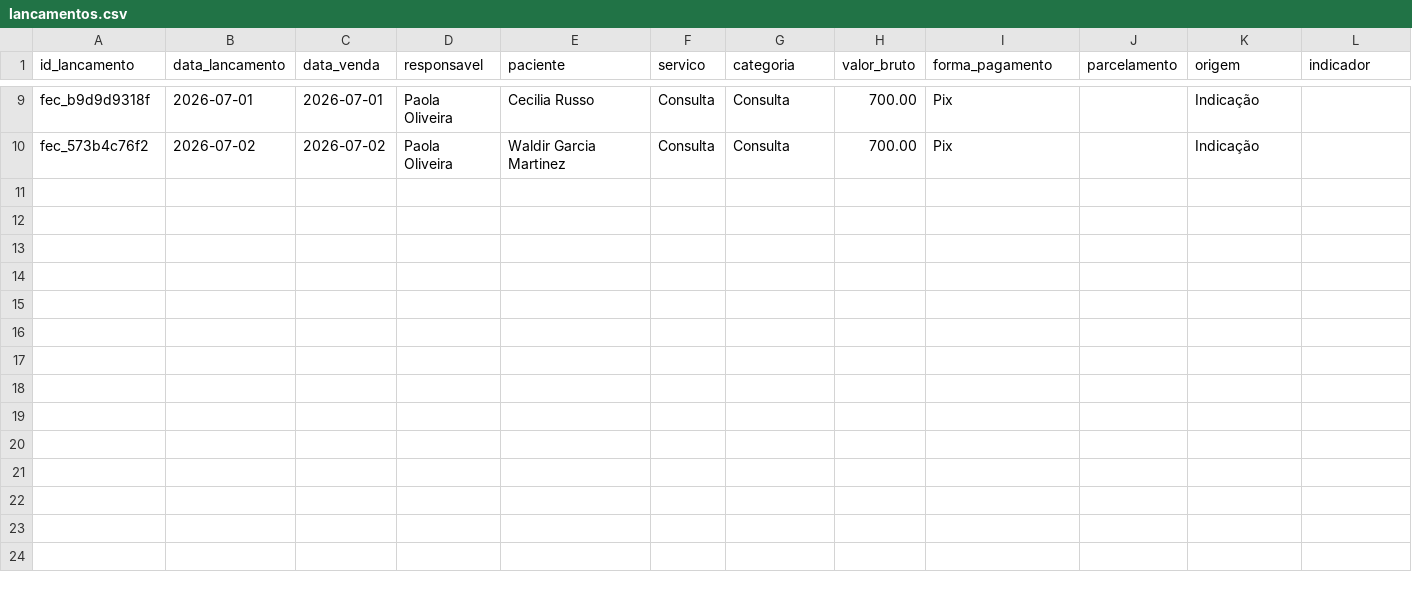
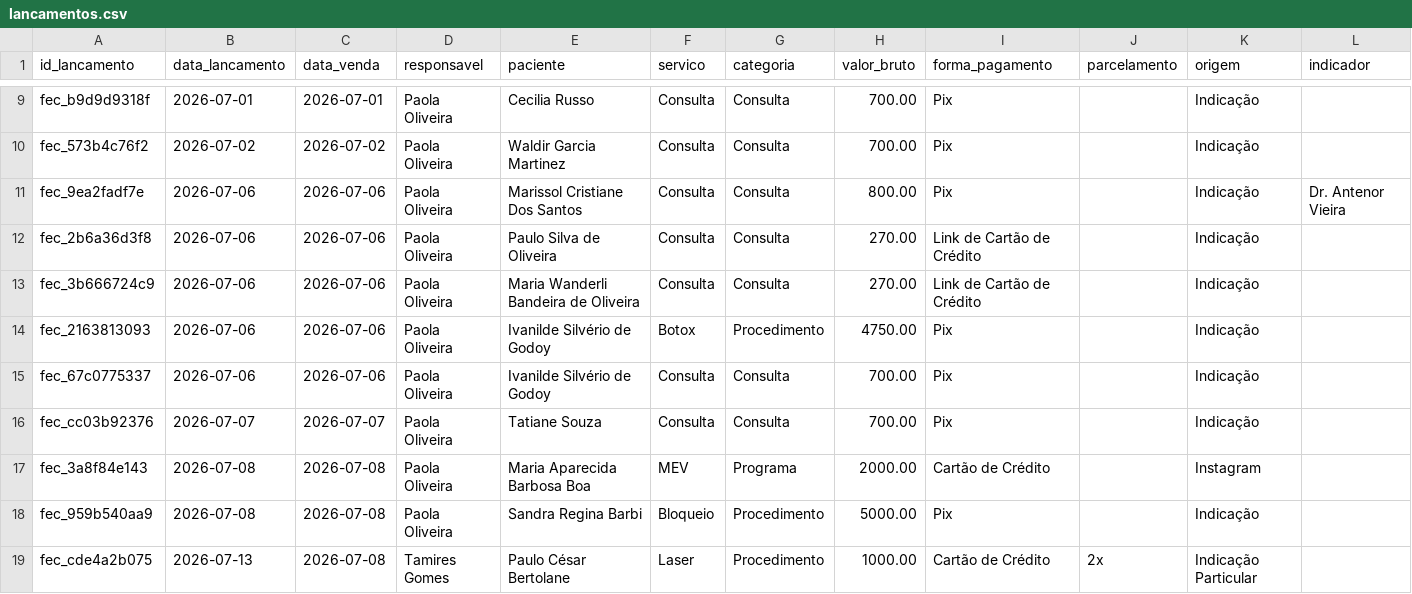
Before and after one commit to reginaldokawamoto-commits/imersao-openclaw-negocios, a CSV file: cerebro/areas/vendas/financeiro/lancamentos.csv, drawn as a sheet; only a part is shown, gaps mark what is left out; rows hold the shown columns only; the diff names each change by its address in the sheet, - before the commit and + after, or states it on an @@ line.

Commit message:
Registra fechamento Paulo Cesar laser

```diff
--- a/cerebro/areas/vendas/financeiro/lancamentos.csv
+++ b/cerebro/areas/vendas/financeiro/lancamentos.csv
+row 11: fec_9ea2fadf7e | 2026-07-06 | 2026-07-06 | Paola Oliveira | Marissol Cristiane Dos Santos | Consulta | Consulta | 800.00 | Pix |  | Indicação | Dr. Antenor Vieira
+row 12: fec_2b6a36d3f8 | 2026-07-06 | 2026-07-06 | Paola Oliveira | Paulo Silva de Oliveira | Consulta | Consulta | 270.00 | Link de Cartão de Crédito |  | Indicação
+row 13: fec_3b666724c9 | 2026-07-06 | 2026-07-06 | Paola Oliveira | Maria Wanderli Bandeira de Oliveira | Consulta | Consulta | 270.00 | Link de Cartão de Crédito |  | Indicação
+row 14: fec_2163813093 | 2026-07-06 | 2026-07-06 | Paola Oliveira | Ivanilde Silvério de Godoy | Botox | Procedimento | 4750.00 | Pix |  | Indicação
+row 15: fec_67c0775337 | 2026-07-06 | 2026-07-06 | Paola Oliveira | Ivanilde Silvério de Godoy | Consulta | Consulta | 700.00 | Pix |  | Indicação
+row 16: fec_cc03b92376 | 2026-07-07 | 2026-07-07 | Paola Oliveira | Tatiane Souza | Consulta | Consulta | 700.00 | Pix |  | Indicação
+row 17: fec_3a8f84e143 | 2026-07-08 | 2026-07-08 | Paola Oliveira | Maria Aparecida Barbosa Boa | MEV | Programa | 2000.00 | Cartão de Crédito |  | Instagram
+row 18: fec_959b540aa9 | 2026-07-08 | 2026-07-08 | Paola Oliveira | Sandra Regina Barbi | Bloqueio | Procedimento | 5000.00 | Pix |  | Indicação
+row 19: fec_cde4a2b075 | 2026-07-13 | 2026-07-08 | Tamires Gomes | Paulo César Bertolane | Laser | Procedimento | 1000.00 | Cartão de Crédito | 2x | Indicação Particular
```
Also changed, not shown: 1 other file.
